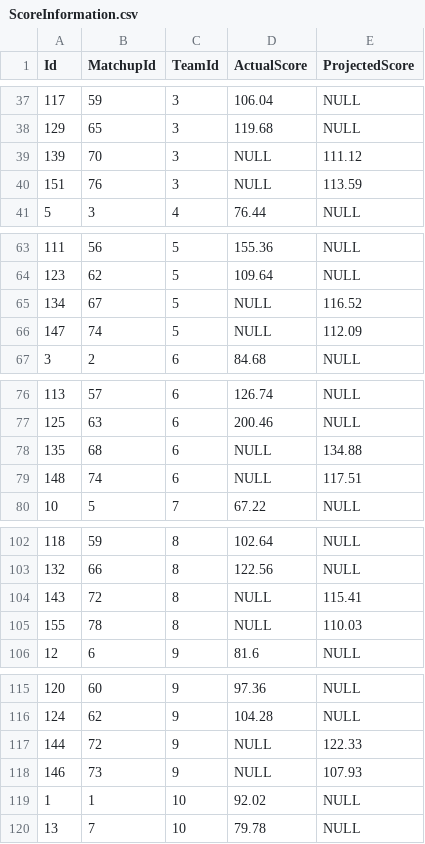
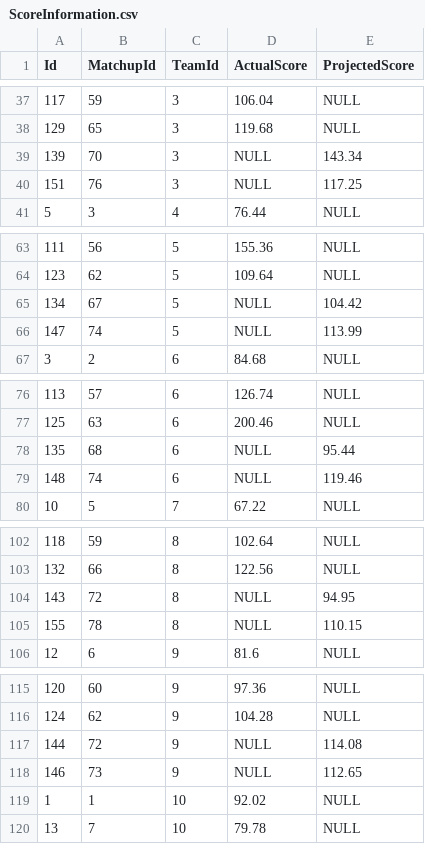
Before and after one commit to GravlLift/GravlLift, a CSV file: FantasyFootball/FantasyFootball/Data/Local/ScoreInformation.csv, drawn as a sheet; only a part is shown, gaps mark what is left out; the diff covers the shown part only.

```diff
--- a/FantasyFootball/FantasyFootball/Data/Local/ScoreInformation.csv
+++ b/FantasyFootball/FantasyFootball/Data/Local/ScoreInformation.csv
@@ -38,4 +38,4 @@ Id,MatchupId,TeamId,ActualScore,ProjectedScore
 129,65,3,119.68,NULL
-139,70,3,NULL,111.12
-151,76,3,NULL,113.59
+139,70,3,NULL,143.34
+151,76,3,NULL,117.25
 5,3,4,76.44,NULL
@@ -64,4 +64,4 @@ Id,MatchupId,TeamId,ActualScore,ProjectedScore
 123,62,5,109.64,NULL
-134,67,5,NULL,116.52
-147,74,5,NULL,112.09
+134,67,5,NULL,104.42
+147,74,5,NULL,113.99
 3,2,6,84.68,NULL
@@ -77,4 +77,4 @@ Id,MatchupId,TeamId,ActualScore,ProjectedScore
 125,63,6,200.46,NULL
-135,68,6,NULL,134.88
-148,74,6,NULL,117.51
+135,68,6,NULL,95.44
+148,74,6,NULL,119.46
 10,5,7,67.22,NULL
@@ -103,4 +103,4 @@ Id,MatchupId,TeamId,ActualScore,ProjectedScore
 132,66,8,122.56,NULL
-143,72,8,NULL,115.41
-155,78,8,NULL,110.03
+143,72,8,NULL,94.95
+155,78,8,NULL,110.15
 12,6,9,81.6,NULL
@@ -116,4 +116,4 @@ Id,MatchupId,TeamId,ActualScore,ProjectedScore
 124,62,9,104.28,NULL
-144,72,9,NULL,122.33
-146,73,9,NULL,107.93
+144,72,9,NULL,114.08
+146,73,9,NULL,112.65
 1,1,10,92.02,NULL
```
Also changed, not shown: 17 edited cells elsewhere in this file, 12 other files.
